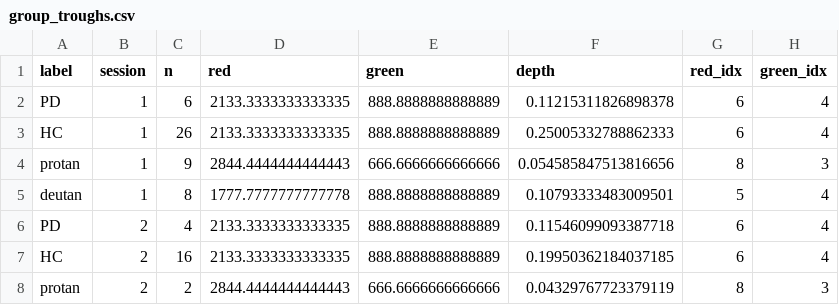
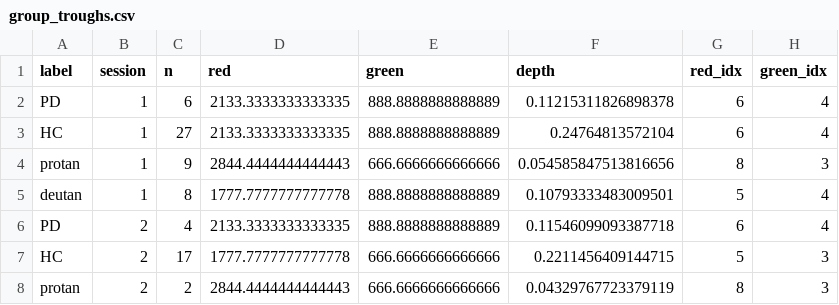
Before and after one commit to zevaz13/DataAnalysisGeneral, a CSV file: ssveps/files/group_troughs.csv, drawn as a sheet.

```diff
--- a/ssveps/files/group_troughs.csv
+++ b/ssveps/files/group_troughs.csv
@@ -2,3 +2,3 @@ label,session,n,red,green,depth,red_idx,green_idx
 PD,1,6,2133.3333333333335,888.8888888888889,0.11215311826898378,6,4
-HC,1,26,2133.3333333333335,888.8888888888889,0.25005332788862333,6,4
+HC,1,27,2133.3333333333335,888.8888888888889,0.24764813572104,6,4
 protan,1,9,2844.4444444444443,666.6666666666666,0.054585847513816656,8,3
@@ -6,3 +6,3 @@ deutan,1,8,1777.7777777777778,888.8888888888889,0.10793333483009501,5,4
 PD,2,4,2133.3333333333335,888.8888888888889,0.11546099093387718,6,4
-HC,2,16,2133.3333333333335,888.8888888888889,0.19950362184037185,6,4
+HC,2,17,1777.7777777777778,666.6666666666666,0.2211456409144715,5,3
 protan,2,2,2844.4444444444443,666.6666666666666,0.04329767723379119,8,3
```
Also changed, not shown: ssveps/files/baselines.csv, ssveps/files/metadata.csv, 51 other files.
